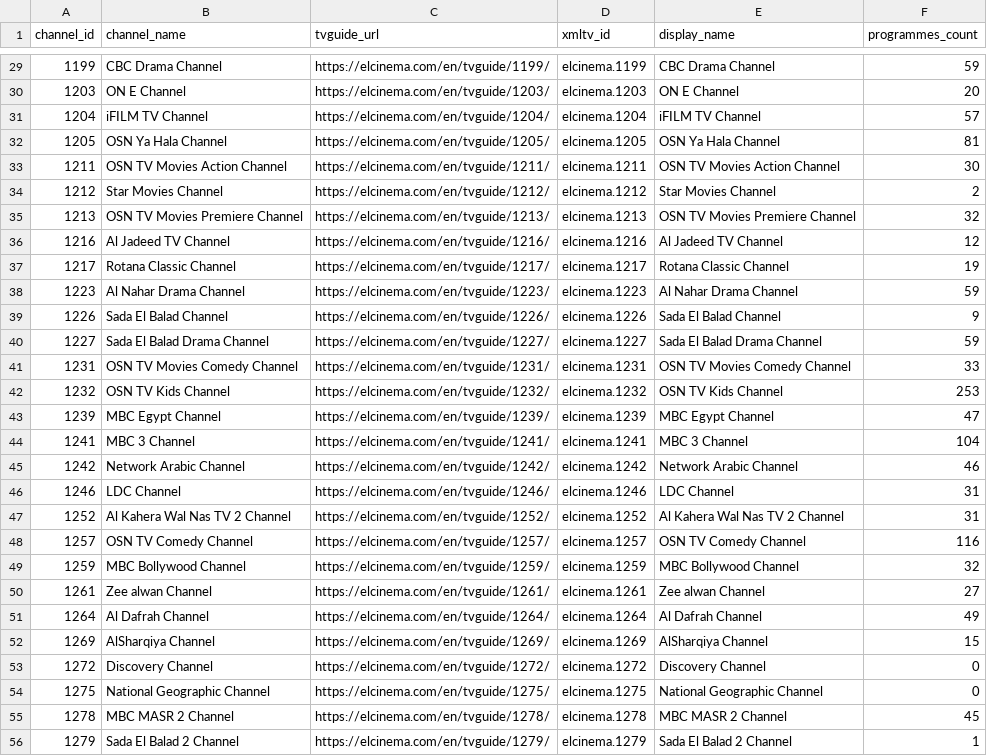
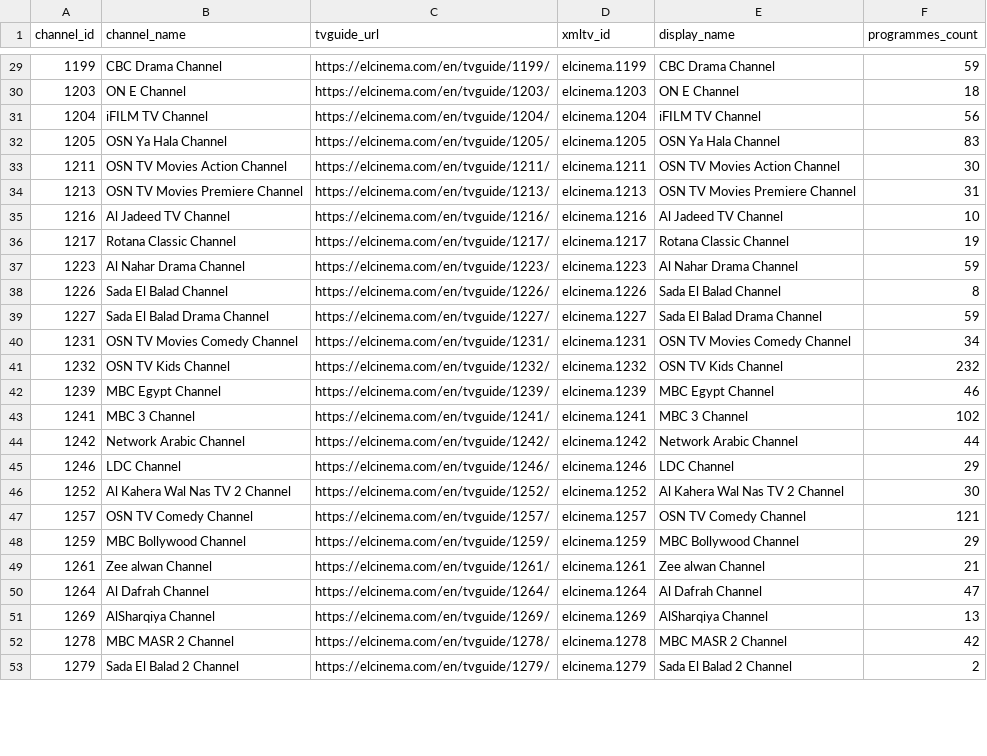
Before and after one commit to DzGreenServices/DZGreen-EPG, a CSV file: docs/ElCinema-Channel-Mapping.csv, drawn as a sheet; only a part is shown, gaps mark what is left out; the diff covers the shown part only.

```diff
--- a/docs/ElCinema-Channel-Mapping.csv
+++ b/docs/ElCinema-Channel-Mapping.csv
@@ -29,28 +29,25 @@
 1199,CBC Drama Channel,https://elcinema.com/en/tvguide/1199/,elcinema.1199,CBC Drama Channel,59
-1203,ON E Channel,https://elcinema.com/en/tvguide/1203/,elcinema.1203,ON E Channel,20
-1204,iFILM TV Channel,https://elcinema.com/en/tvguide/1204/,elcinema.1204,iFILM TV Channel,57
-1205,OSN Ya Hala Channel,https://elcinema.com/en/tvguide/1205/,elcinema.1205,OSN Ya Hala Channel,81
+1203,ON E Channel,https://elcinema.com/en/tvguide/1203/,elcinema.1203,ON E Channel,18
+1204,iFILM TV Channel,https://elcinema.com/en/tvguide/1204/,elcinema.1204,iFILM TV Channel,56
+1205,OSN Ya Hala Channel,https://elcinema.com/en/tvguide/1205/,elcinema.1205,OSN Ya Hala Channel,83
 1211,OSN TV Movies Action Channel,https://elcinema.com/en/tvguide/1211/,elcinema.1211,OSN TV Movies Action Channel,30
-1212,Star Movies Channel,https://elcinema.com/en/tvguide/1212/,elcinema.1212,Star Movies Channel,2
-1213,OSN TV Movies Premiere Channel,https://elcinema.com/en/tvguide/1213/,elcinema.1213,OSN TV Movies Premiere Channel,32
-1216,Al Jadeed TV Channel,https://elcinema.com/en/tvguide/1216/,elcinema.1216,Al Jadeed TV Channel,12
+1213,OSN TV Movies Premiere Channel,https://elcinema.com/en/tvguide/1213/,elcinema.1213,OSN TV Movies Premiere Channel,31
+1216,Al Jadeed TV Channel,https://elcinema.com/en/tvguide/1216/,elcinema.1216,Al Jadeed TV Channel,10
 1217,Rotana Classic Channel,https://elcinema.com/en/tvguide/1217/,elcinema.1217,Rotana Classic Channel,19
 1223,Al Nahar Drama Channel,https://elcinema.com/en/tvguide/1223/,elcinema.1223,Al Nahar Drama Channel,59
-1226,Sada El Balad Channel,https://elcinema.com/en/tvguide/1226/,elcinema.1226,Sada El Balad Channel,9
+1226,Sada El Balad Channel,https://elcinema.com/en/tvguide/1226/,elcinema.1226,Sada El Balad Channel,8
 1227,Sada El Balad Drama Channel,https://elcinema.com/en/tvguide/1227/,elcinema.1227,Sada El Balad Drama Channel,59
-1231,OSN TV Movies Comedy Channel,https://elcinema.com/en/tvguide/1231/,elcinema.1231,OSN TV Movies Comedy Channel,33
-1232,OSN TV Kids Channel,https://elcinema.com/en/tvguide/1232/,elcinema.1232,OSN TV Kids Channel,253
-1239,MBC Egypt Channel,https://elcinema.com/en/tvguide/1239/,elcinema.1239,MBC Egypt Channel,47
-1241,MBC 3 Channel,https://elcinema.com/en/tvguide/1241/,elcinema.1241,MBC 3 Channel,104
-1242,Network Arabic Channel,https://elcinema.com/en/tvguide/1242/,elcinema.1242,Network Arabic Channel,46
-1246,LDC Channel,https://elcinema.com/en/tvguide/1246/,elcinema.1246,LDC Channel,31
-1252,Al Kahera Wal Nas TV 2 Channel,https://elcinema.com/en/tvguide/1252/,elcinema.1252,Al Kahera Wal Nas TV 2 Channel,31
-1257,OSN TV Comedy Channel,https://elcinema.com/en/tvguide/1257/,elcinema.1257,OSN TV Comedy Channel,116
-1259,MBC Bollywood Channel,https://elcinema.com/en/tvguide/1259/,elcinema.1259,MBC Bollywood Channel,32
-1261,Zee alwan Channel,https://elcinema.com/en/tvguide/1261/,elcinema.1261,Zee alwan Channel,27
-1264,Al Dafrah Channel,https://elcinema.com/en/tvguide/1264/,elcinema.1264,Al Dafrah Channel,49
-1269,AlSharqiya Channel,https://elcinema.com/en/tvguide/1269/,elcinema.1269,AlSharqiya Channel,15
-1272,Discovery Channel,https://elcinema.com/en/tvguide/1272/,elcinema.1272,Discovery Channel,0
-1275,National Geographic Channel,https://elcinema.com/en/tvguide/1275/,elcinema.1275,National Geographic Channel,0
-1278,MBC MASR 2 Channel,https://elcinema.com/en/tvguide/1278/,elcinema.1278,MBC MASR 2 Channel,45
-1279,Sada El Balad 2 Channel,https://elcinema.com/en/tvguide/1279/,elcinema.1279,Sada El Balad 2 Channel,1
+1231,OSN TV Movies Comedy Channel,https://elcinema.com/en/tvguide/1231/,elcinema.1231,OSN TV Movies Comedy Channel,34
+1232,OSN TV Kids Channel,https://elcinema.com/en/tvguide/1232/,elcinema.1232,OSN TV Kids Channel,232
+1239,MBC Egypt Channel,https://elcinema.com/en/tvguide/1239/,elcinema.1239,MBC Egypt Channel,46
+1241,MBC 3 Channel,https://elcinema.com/en/tvguide/1241/,elcinema.1241,MBC 3 Channel,102
+1242,Network Arabic Channel,https://elcinema.com/en/tvguide/1242/,elcinema.1242,Network Arabic Channel,44
+1246,LDC Channel,https://elcinema.com/en/tvguide/1246/,elcinema.1246,LDC Channel,29
+1252,Al Kahera Wal Nas TV 2 Channel,https://elcinema.com/en/tvguide/1252/,elcinema.1252,Al Kahera Wal Nas TV 2 Channel,30
+1257,OSN TV Comedy Channel,https://elcinema.com/en/tvguide/1257/,elcinema.1257,OSN TV Comedy Channel,121
+1259,MBC Bollywood Channel,https://elcinema.com/en/tvguide/1259/,elcinema.1259,MBC Bollywood Channel,29
+1261,Zee alwan Channel,https://elcinema.com/en/tvguide/1261/,elcinema.1261,Zee alwan Channel,21
+1264,Al Dafrah Channel,https://elcinema.com/en/tvguide/1264/,elcinema.1264,Al Dafrah Channel,47
+1269,AlSharqiya Channel,https://elcinema.com/en/tvguide/1269/,elcinema.1269,AlSharqiya Channel,13
+1278,MBC MASR 2 Channel,https://elcinema.com/en/tvguide/1278/,elcinema.1278,MBC MASR 2 Channel,42
+1279,Sada El Balad 2 Channel,https://elcinema.com/en/tvguide/1279/,elcinema.1279,Sada El Balad 2 Channel,2
```
Also changed, not shown: 3 removed rows and 67 edited cells elsewhere in this file, 1 other file.
